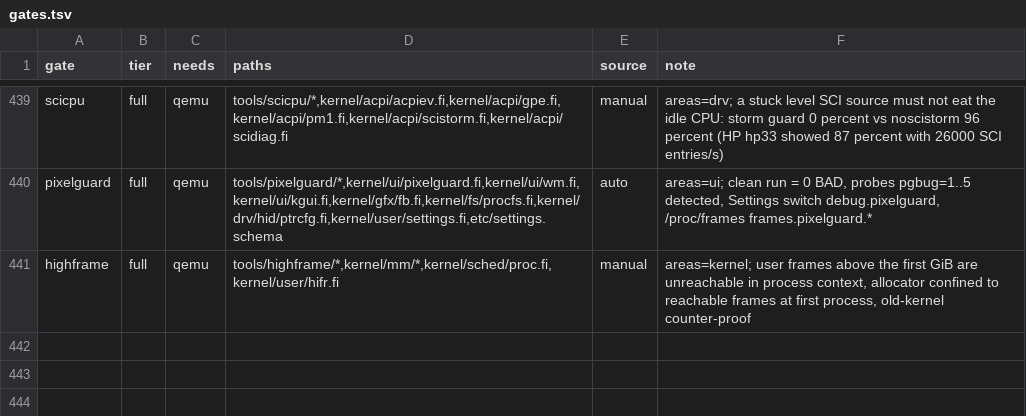
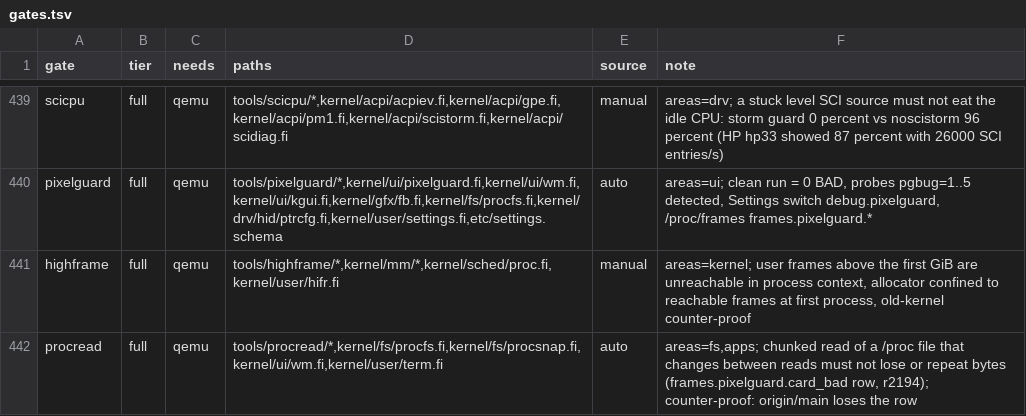
Before and after one commit to Flei-123/Osum, a TSV file: tools/qa/gates.tsv, drawn as a sheet; only a part is shown, gaps mark what is left out.

Commit message:
procfs: per-node read snapshot so chunked reads of changing files stay consistent (lost frames.pixelguard.card_bad row); gate tools/procread

```diff
--- a/tools/qa/gates.tsv
+++ b/tools/qa/gates.tsv
@@ -441 +441,2 @@ pixelguard	full	qemu	tools/pixelguard/*,kernel/ui/pixelguard.fi,kernel/ui/wm.fi,
 highframe	full	qemu	tools/highframe/*,kernel/mm/*,kernel/sched/proc.fi,kernel/user/hifr.fi	manual	areas=kernel; user frames above the first GiB are unreachable in process context, allocator confined to reachable frames at first process, old-kernel counter-proof
+procread	full	qemu	tools/procread/*,kernel/fs/procfs.fi,kernel/fs/procsnap.fi,kernel/ui/wm.fi,kernel/user/term.fi	auto	areas=fs,apps; chunked read of a /proc file that changes between reads must not lose or repeat bytes (frames.pixelguard.card_bad row, r2194); counter-proof: origin/main loses the row
```
Also changed, not shown: 6 other files.
